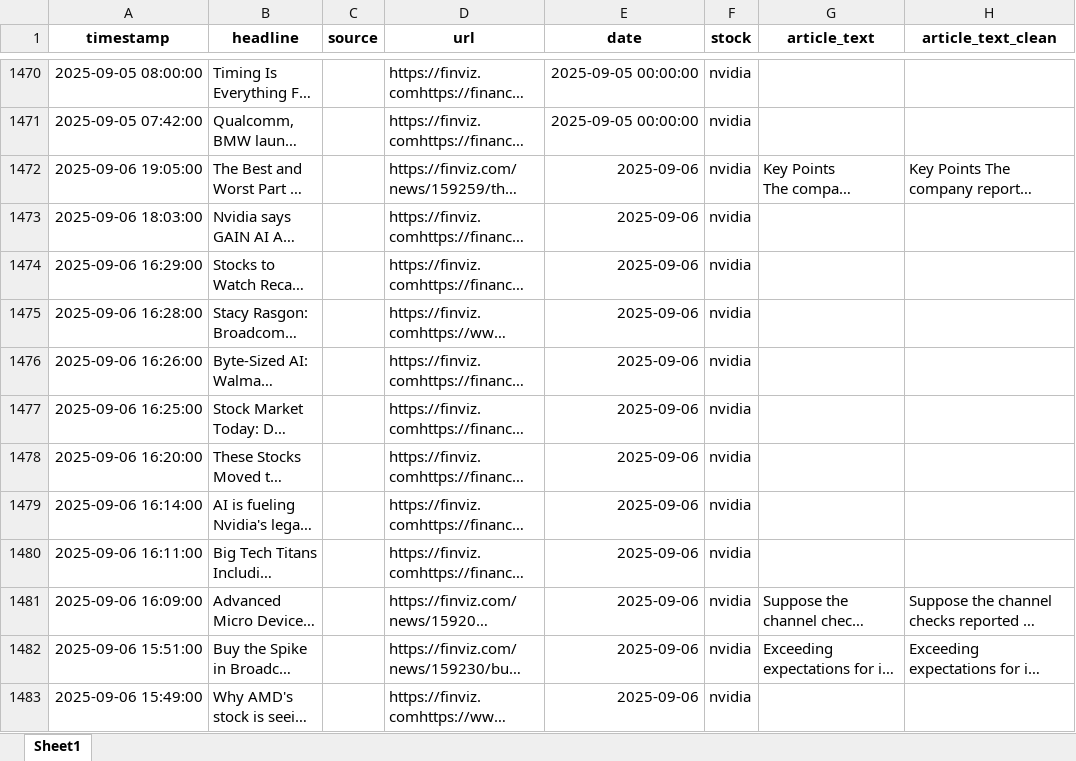
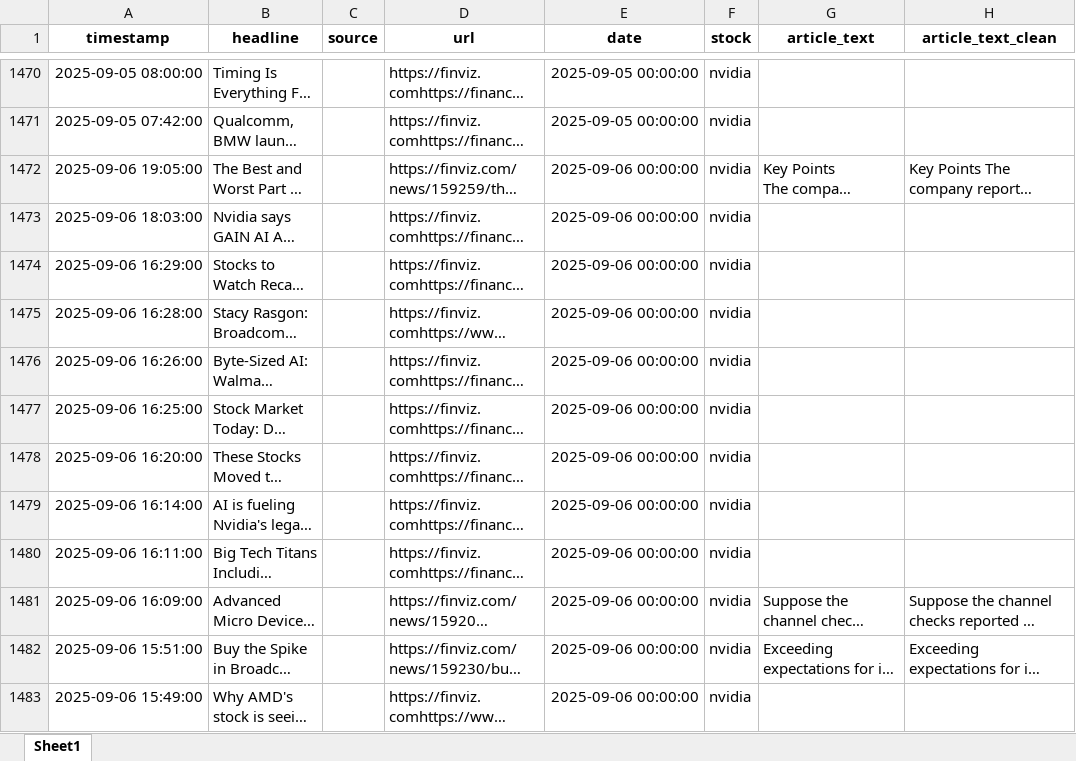
Before and after one commit to Ashkraze/Stocknews-Scrapper, an Excel workbook: finviz_data.xlsx, sheet Sheet1, drawn as a sheet; only a part is shown, gaps mark what is left out; long unchanged cells end in …; values as stored, in another font and other column widths than the file's, no borders; the diff covers the shown part only; the diff names each change by its address in the sheet, - before the commit and + after, or states it on an @@ line.

```diff
--- a/finviz_data.xlsx (sheet Sheet1)
+++ b/finviz_data.xlsx (sheet Sheet1)
-E1472:E1483 (date): 2025-09-06
+E1472:E1483 (date): 2025-09-06 00:00:00
```
Also changed, not shown: 3 added rows and 8 edited cells elsewhere in this sheet.
